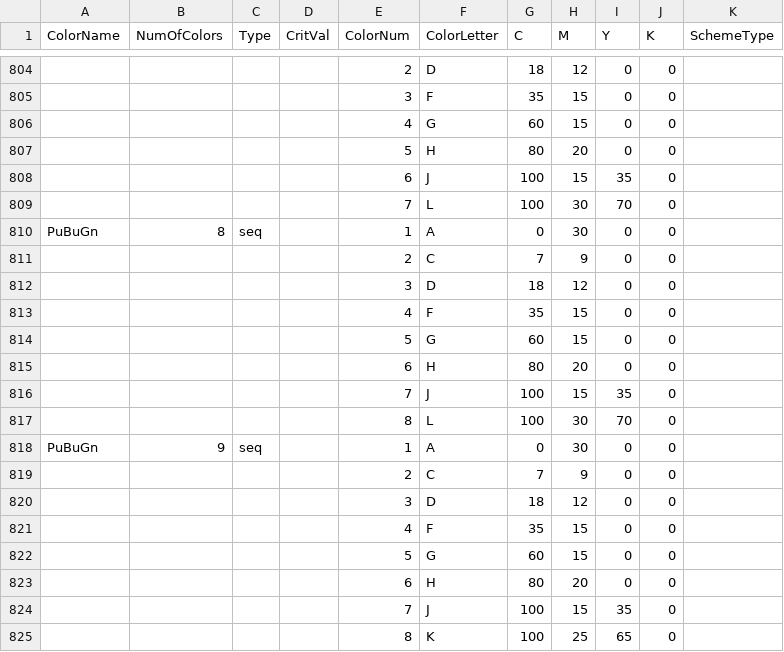
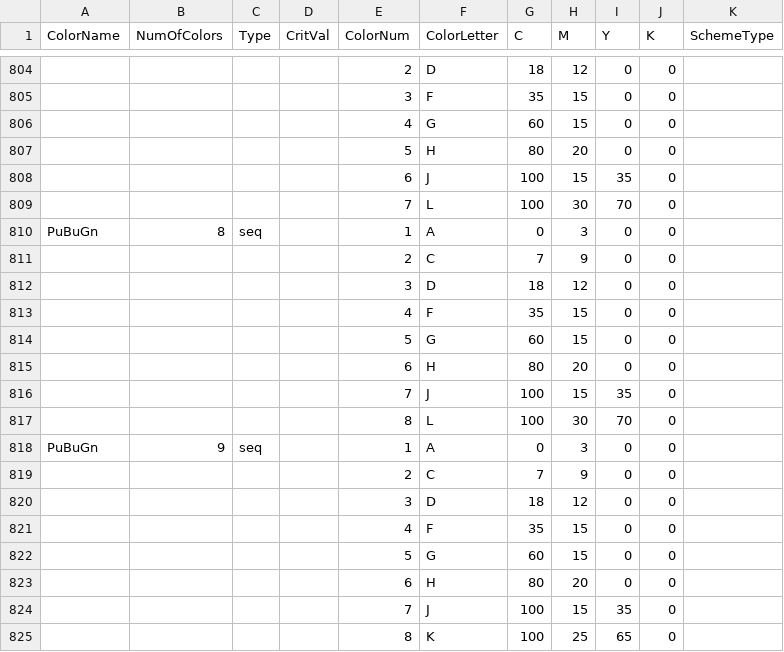
Before and after one commit to axismaps/colorbrewer, a CSV file: cb.csv, drawn as a sheet; only a part is shown, gaps mark what is left out; the diff covers the shown part only; the diff names each change by its address in the sheet, - before the commit and + after, or states it on an @@ line.

```diff
--- a/cb.csv
+++ b/cb.csv
-H810 (M): 30
+H810 (M): 3
-H818 (M): 30
+H818 (M): 3
```
Also changed, not shown: 5 added rows, 5 removed rows and 21 edited cells elsewhere in this file, 1 other file.
